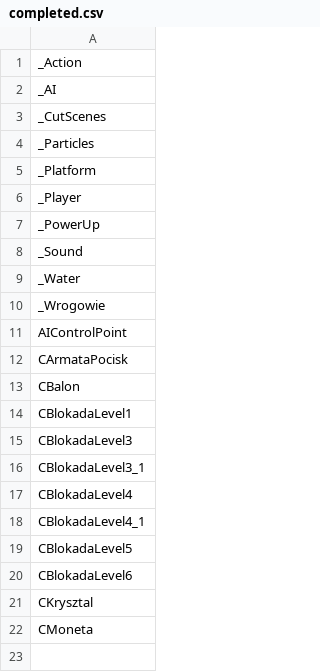
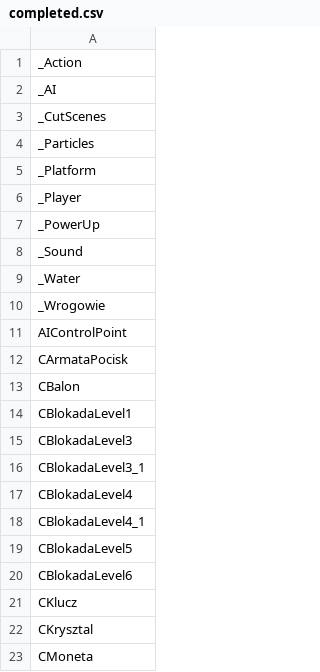
Before and after one commit to regratka/mkp, a CSV file: config/mkp/completed.csv, drawn as a sheet.

```diff
--- a/config/mkp/completed.csv
+++ b/config/mkp/completed.csv
@@ -20,2 +20,3 @@ CBlokadaLevel5
 CBlokadaLevel6
+CKlucz
 CKrysztal
```
Also changed, not shown: config/mkp/mapping.csv, 3 other files.
